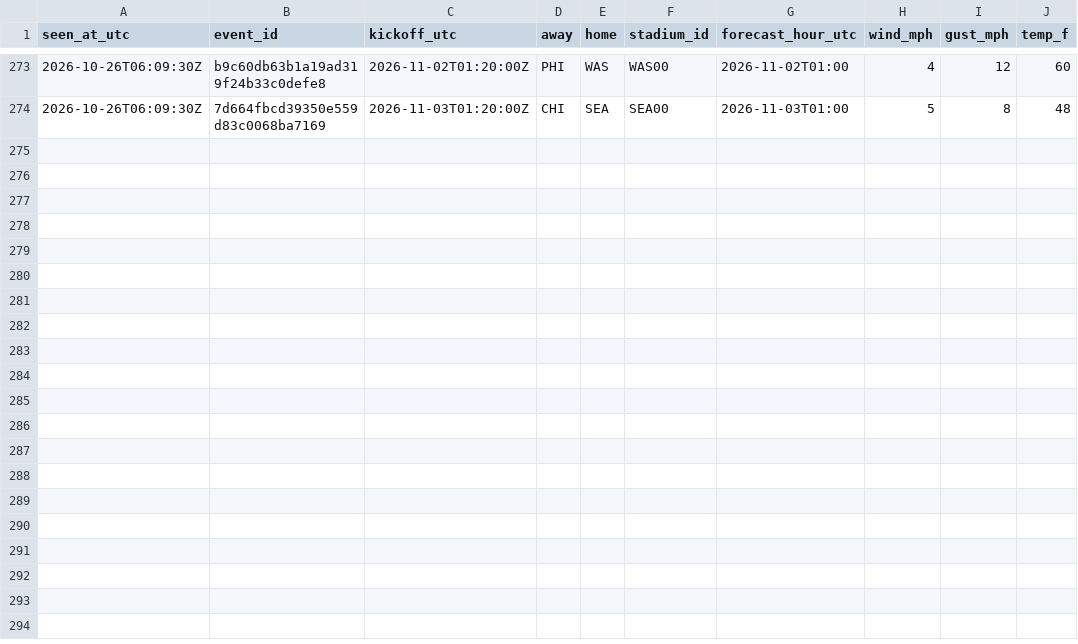
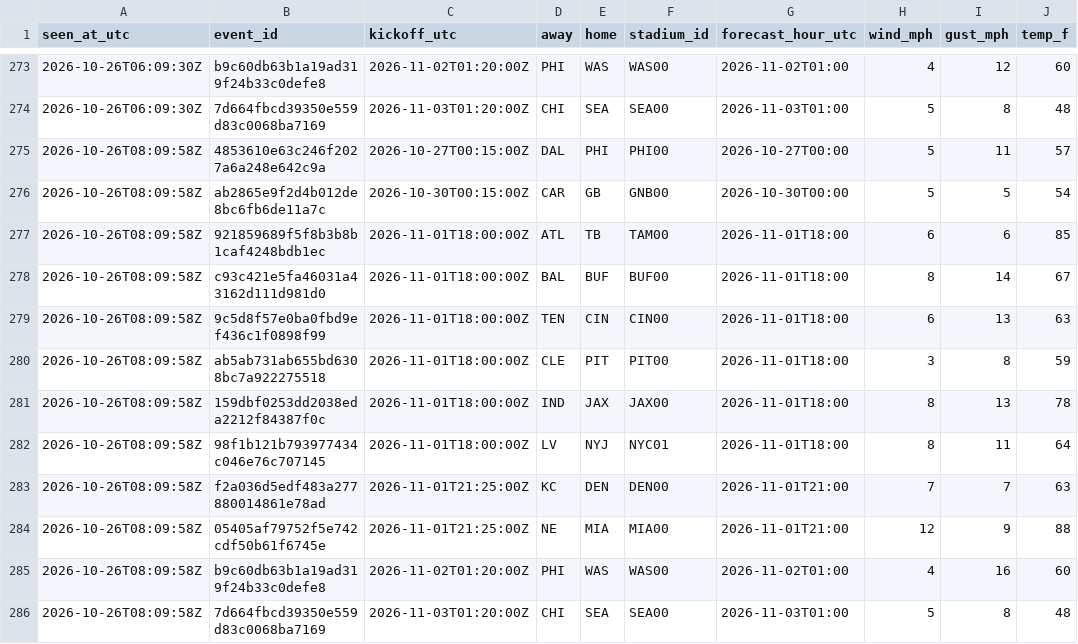
Before and after one commit to James72766/nfl-47-tracker, a CSV file: data/wind-forecasts.csv, drawn as a sheet; only a part is shown, gaps mark what is left out; the diff names each change by its address in the sheet, - before the commit and + after, or states it on an @@ line.

```diff
--- a/data/wind-forecasts.csv
+++ b/data/wind-forecasts.csv
+row 275: 2026-10-26T08:09:58Z | 4853610e63c246f2027a6a248e642c9a | 2026-10-27T00:15:00Z | DAL | PHI | PHI00 | 2026-10-27T00:00 | 5 | 11 | 57
+row 276: 2026-10-26T08:09:58Z | ab2865e9f2d4b012de8bc6fb6de11a7c | 2026-10-30T00:15:00Z | CAR | GB | GNB00 | 2026-10-30T00:00 | 5 | 5 | 54
+row 277: 2026-10-26T08:09:58Z | 921859689f5f8b3b8b1caf4248bdb1ec | 2026-11-01T18:00:00Z | ATL | TB | TAM00 | 2026-11-01T18:00 | 6 | 6 | 85
+row 278: 2026-10-26T08:09:58Z | c93c421e5fa46031a43162d111d981d0 | 2026-11-01T18:00:00Z | BAL | BUF | BUF00 | 2026-11-01T18:00 | 8 | 14 | 67
+row 279: 2026-10-26T08:09:58Z | 9c5d8f57e0ba0fbd9ef436c1f0898f99 | 2026-11-01T18:00:00Z | TEN | CIN | CIN00 | 2026-11-01T18:00 | 6 | 13 | 63
+row 280: 2026-10-26T08:09:58Z | ab5ab731ab655bd6308bc7a922275518 | 2026-11-01T18:00:00Z | CLE | PIT | PIT00 | 2026-11-01T18:00 | 3 | 8 | 59
+row 281: 2026-10-26T08:09:58Z | 159dbf0253dd2038eda2212f84387f0c | 2026-11-01T18:00:00Z | IND | JAX | JAX00 | 2026-11-01T18:00 | 8 | 13 | 78
+row 282: 2026-10-26T08:09:58Z | 98f1b121b793977434c046e76c707145 | 2026-11-01T18:00:00Z | LV | NYJ | NYC01 | 2026-11-01T18:00 | 8 | 11 | 64
+row 283: 2026-10-26T08:09:58Z | f2a036d5edf483a277880014861e78ad | 2026-11-01T21:25:00Z | KC | DEN | DEN00 | 2026-11-01T21:00 | 7 | 7 | 63
+row 284: 2026-10-26T08:09:58Z | 05405af79752f5e742cdf50b61f6745e | 2026-11-01T21:25:00Z | NE | MIA | MIA00 | 2026-11-01T21:00 | 12 | 9 | 88
+row 285: 2026-10-26T08:09:58Z | b9c60db63b1a19ad319f24b33c0defe8 | 2026-11-02T01:20:00Z | PHI | WAS | WAS00 | 2026-11-02T01:00 | 4 | 16 | 60
+row 286: 2026-10-26T08:09:58Z | 7d664fbcd39350e559d83c0068ba7169 | 2026-11-03T01:20:00Z | CHI | SEA | SEA00 | 2026-11-03T01:00 | 5 | 8 | 48
```
Also changed, not shown: data/betmgm-lines.csv, data/research-flags.csv, 1 other file.
